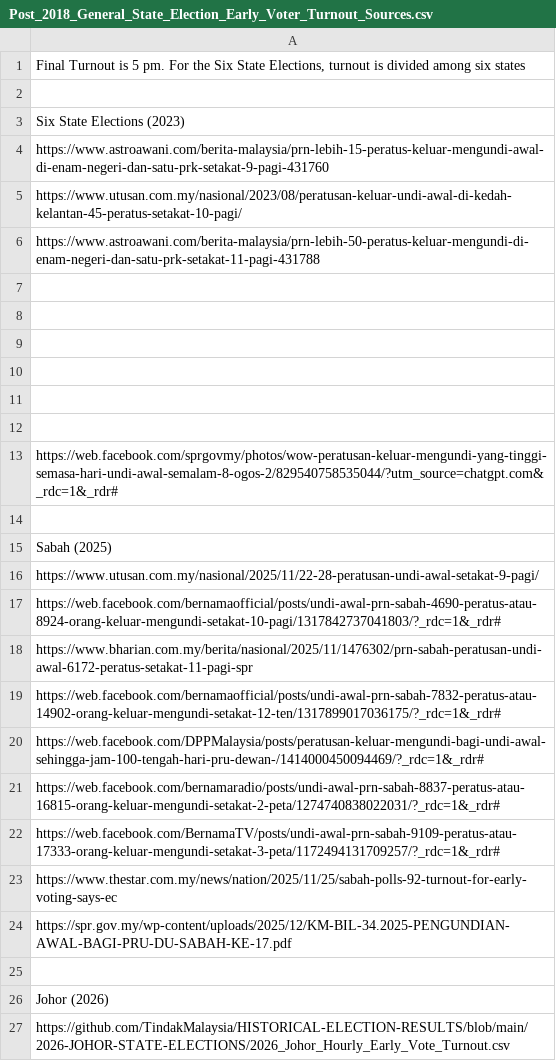
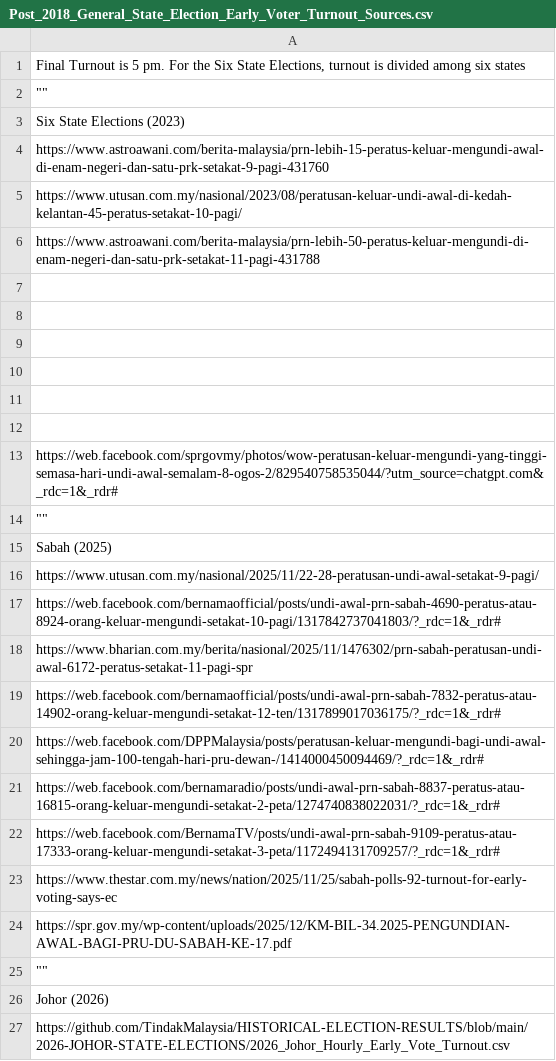
Before and after one commit to TindakMalaysia/General-Election-Data, a CSV file: VOTER_TURNOUT_STUDY/Post_2018_General_State_Election_Early_Voter_Turnout_Sources.csv, drawn as a sheet.

Commit message:
Add files via upload

```diff
--- a/VOTER_TURNOUT_STUDY/Post_2018_General_State_Election_Early_Voter_Turnout_Sources.csv
+++ b/VOTER_TURNOUT_STUDY/Post_2018_General_State_Election_Early_Voter_Turnout_Sources.csv
@@ -1,3 +1,3 @@
 "Final Turnout is 5 pm. For the Six State Elections, turnout is divided among six states"
-
+""""""
 Six State Elections (2023)
@@ -13,3 +13,3 @@ https://www.astroawani.com/berita-malaysia/prn-lebih-50-peratus-keluar-mengundi-
 https://web.facebook.com/sprgovmy/photos/wow-peratusan-keluar-mengundi-yang-tinggi-semasa-hari-undi-awal-semalam-8-ogos-2/829540758535044/?utm_source=chatgpt.com&_rdc=1&_rdr#
-
+""""""
 Sabah (2025)
@@ -24,3 +24,3 @@ https://www.thestar.com.my/news/nation/2025/11/25/sabah-polls-92-turnout-for-ear
 https://spr.gov.my/wp-content/uploads/2025/12/KM-BIL-34.2025-PENGUNDIAN-AWAL-BAGI-PRU-DU-SABAH-KE-17.pdf
-
+""""""
 Johor (2026)
```
